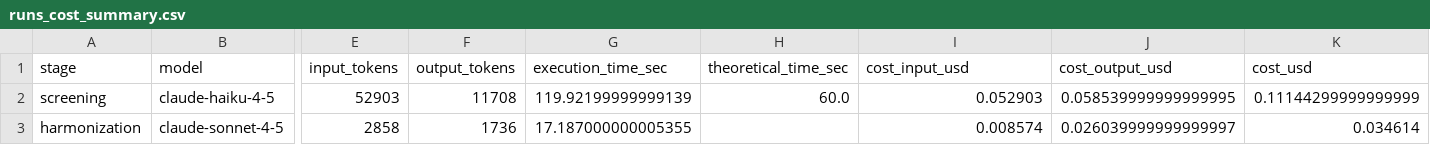
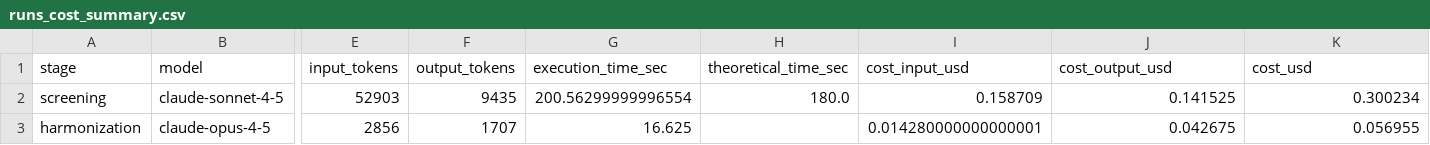
Before and after one commit to FBK-OpenIoT/automating-prisma-public, a CSV file: data/results/CLAUDE_screening/runs_cost_summary.csv, drawn as a sheet; only a part is shown, gaps mark what is left out; the diff names each change by its address in the sheet, - before the commit and + after, or states it on an @@ line.

```diff
--- a/data/results/CLAUDE_screening/runs_cost_summary.csv
+++ b/data/results/CLAUDE_screening/runs_cost_summary.csv
-B2 (model): claude-haiku-4-5
+B2 (model): claude-sonnet-4-5
-F2 (output_tokens): 11708
+F2 (output_tokens): 9435
-G2 (execution_time_sec): 119.92199999999139
+G2 (execution_time_sec): 200.56299999996554
-H2 (theoretical_time_sec): 60.0
+H2 (theoretical_time_sec): 180.0
-I2 (cost_input_usd): 0.052903
+I2 (cost_input_usd): 0.158709
-J2 (cost_output_usd): 0.058539999999999995
+J2 (cost_output_usd): 0.141525
-K2 (cost_usd): 0.11144299999999999
+K2 (cost_usd): 0.300234
-B3 (model): claude-sonnet-4-5
+B3 (model): claude-opus-4-5
-E3 (input_tokens): 2858
+E3 (input_tokens): 2856
-F3 (output_tokens): 1736
+F3 (output_tokens): 1707
-G3 (execution_time_sec): 17.187000000005355
+G3 (execution_time_sec): 16.625
-I3 (cost_input_usd): 0.008574
+I3 (cost_input_usd): 0.014280000000000001
-J3 (cost_output_usd): 0.026039999999999997
+J3 (cost_output_usd): 0.042675
-K3 (cost_usd): 0.034614
+K3 (cost_usd): 0.056955
```
Also changed, not shown: data/results/CLAUDE_df_evaluated_validation.csv, data/results/CLAUDE_screening/records.csv, 10 other files.
